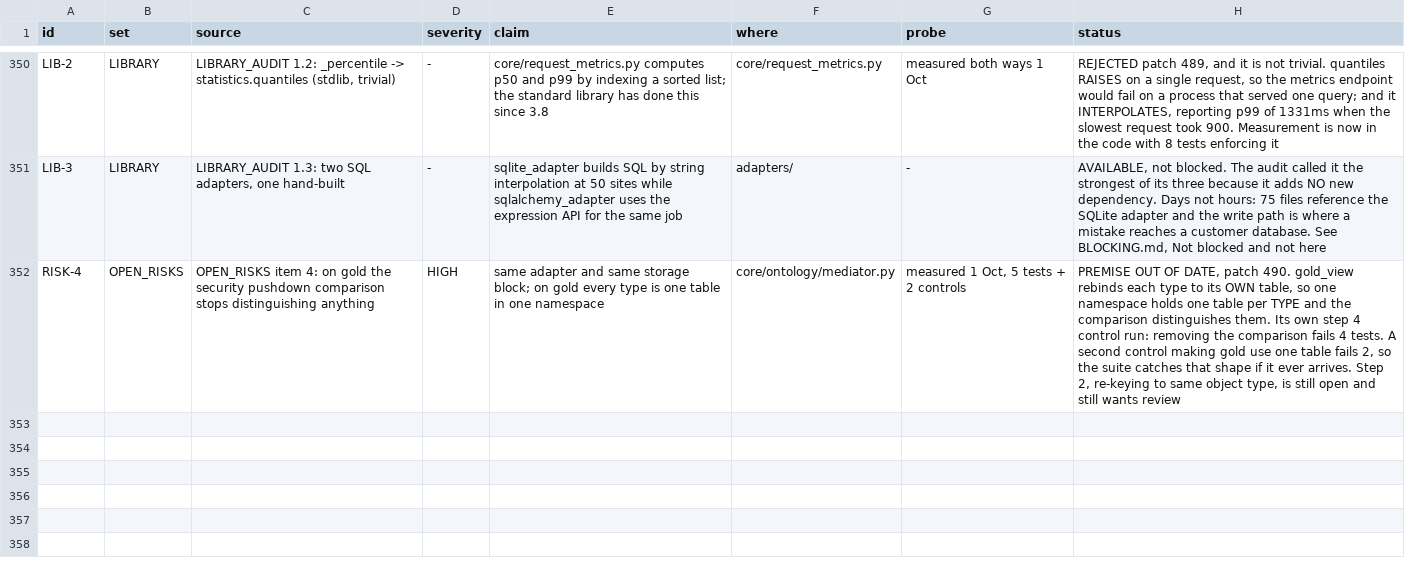
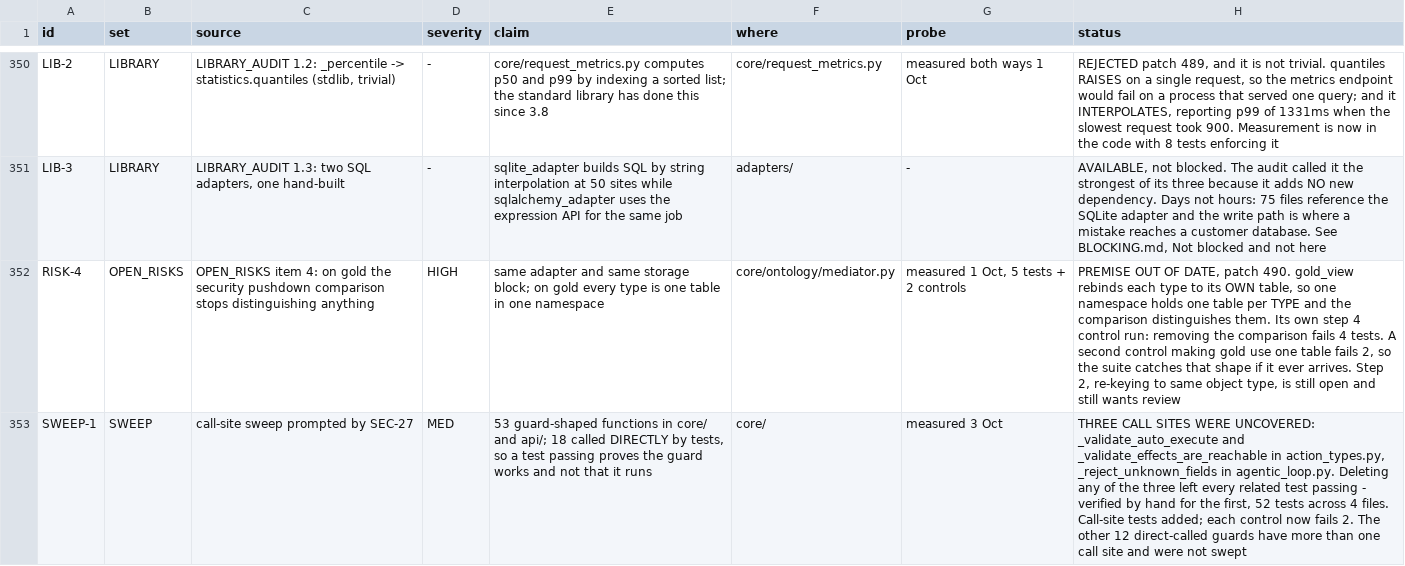
Before and after one commit to nmartin0/elysium, a CSV file: AUDIT_CHECKLIST.csv, drawn as a sheet; only a part is shown, gaps mark what is left out; the diff names each change by its address in the sheet, - before the commit and + after, or states it on an @@ line.

Commit message:
Three more guards whose call sites nothing tested
SEC-27 was a guard written, called AND tested, where every test called
the method directly -- so deleting the call left all eight passing.
That raised the obvious question, and I swept for it rather than
assuming it was one case.

FIFTY-THREE GUARD-SHAPED FUNCTIONS in core/ and api/ -- _refuse_*,
_check_*, _validate_*, _reject_*. EIGHTEEN are called directly by
tests. For the six with exactly one call site I deleted the call and
ran the tests that name the guard:

  _refuse_system_column_names      caught
  _refuse_reserved_silo_names      caught
  _validate_auto_execute           NOT CAUGHT
  _validate_effects_are_reachable  NOT CAUGHT
  _reject_unknown_fields           NOT CAUGHT

Verified by hand for the first of the three, with a wider net than the
script used: FIFTY-TWO tests across four files passed with the call
gone.

WHAT THE THREE PROTECT. `auto_execute` decides whether an action runs
WITHOUT confirmation from a person. `_validate_effects_are_reachable`
holds an action to mutating only the types its parameters can reach.
`_reject_unknown_fields` refuses a field the model named that the
caller cannot see.

Call-site tests added for all three. Each control now fails 2 where it
failed 0.

MY SWEEP SCRIPT GOT ONE FACT WRONG and the test caught it before the
claim reached this message: it reported `_reject_unknown_fields` as
called from `_step_search_around`. It is `_step_get_object`. The
script walked back to the nearest `def` from the wrong match.

THE SWEEP IS NOT COMPLETE, and saying so matters more than the three:
the twelve remaining direct-called guards have MORE THAN ONE call
site, so the single-site deletion the script performs does not apply
to them. They are unswept rather than clean.

Verified: ./lint.sh read to its final line, 3,925 unit tests across all
336 files, 449 integration across all 46.

```diff
--- a/AUDIT_CHECKLIST.csv
+++ b/AUDIT_CHECKLIST.csv
+row 353: SWEEP-1 | SWEEP | call-site sweep prompted by SEC-27 | MED | 53 guard-shaped functions in core/ and api/; 18 called DIRECTLY by tests, so a test passing proves the guard works and not that it runs | core/ | measured 3 Oct | THREE CALL SITES WERE UNCOVERED: _validate_auto_execute and _validate_effects_are_reachable in action_types.py, _reject_unknown_fields in agentic_loop.py. Deleting any of the three left every related test passing - verified by hand for the first, 52 tests across 4 files. Call-site tests added; each control now fails 2. The other 12 direct-called guards have more than one call site and were not swept
```
Also changed, not shown: 1 other file.
